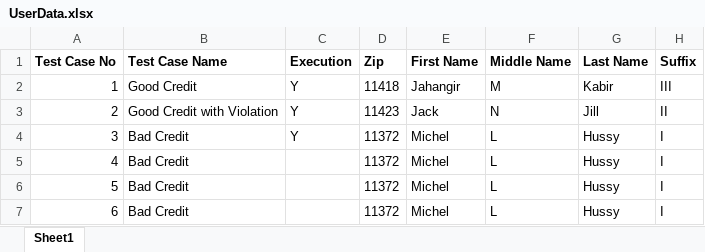
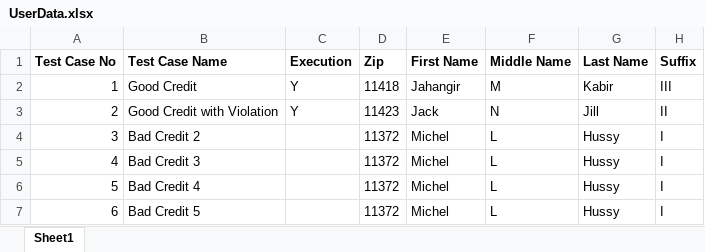
Before and after one commit to January-2022-QA-Bootcamp/TDD_Progressive, an Excel workbook: target/test-classes/UserData.xlsx, sheet Sheet1, drawn as a sheet; only a part is shown; values as stored, in another font and other column widths than the file's, no borders; the diff names each change by its address in the sheet, - before the commit and + after, or states it on an @@ line.

```diff
--- a/target/test-classes/UserData.xlsx (sheet Sheet1)
+++ b/target/test-classes/UserData.xlsx (sheet Sheet1)
-B4 (Test Case Name): Bad Credit
+B4 (Test Case Name): Bad Credit 2
-C4 (Execution): Y
+C4 (Execution): (empty)
-B5 (Test Case Name): Bad Credit
+B5 (Test Case Name): Bad Credit 3
-B6 (Test Case Name): Bad Credit
+B6 (Test Case Name): Bad Credit 4
-B7 (Test Case Name): Bad Credit
+B7 (Test Case Name): Bad Credit 5
```
Also changed, not shown: 59 other files.
